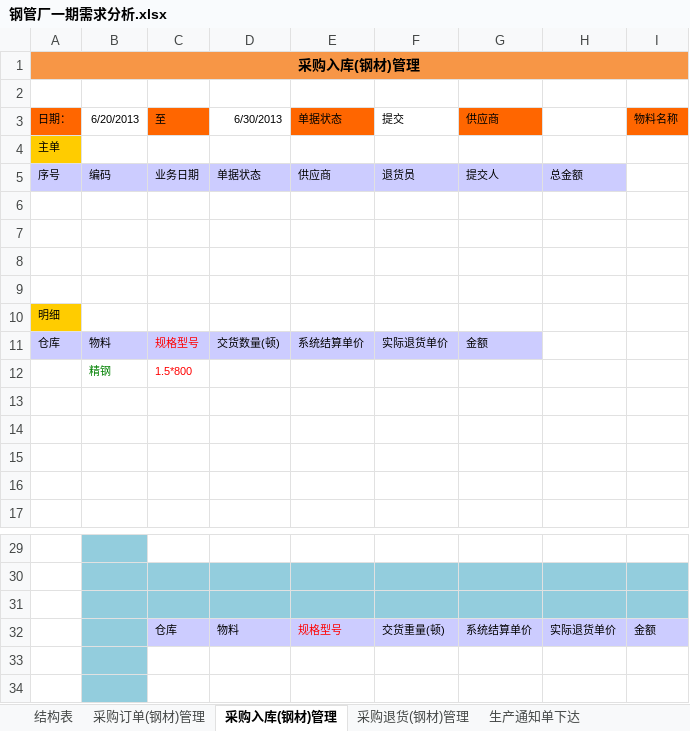
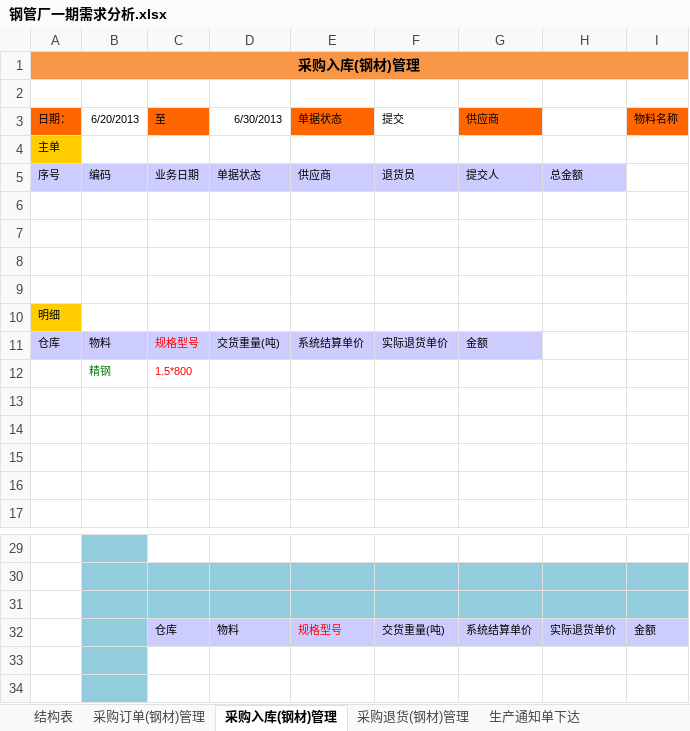
Before and after one commit to ZhangUranus/partner-fq, an Excel workbook: hot-deploy/partner/document/钢管厂一期软件开发需求/钢管厂一期需求分析.xlsx, sheet 采购入库(钢材)管理, drawn as a sheet; only a part is shown, gaps mark what is left out; values as stored, in another font and other column widths than the file's, no borders; charts and pictures not drawn; the diff names each change by its address in the sheet, - before the commit and + after, or states it on an @@ line.

```diff
--- a/hot-deploy/partner/document/钢管厂一期软件开发需求/钢管厂一期需求分析.xlsx (sheet 采购入库(钢材)管理)
+++ b/hot-deploy/partner/document/钢管厂一期软件开发需求/钢管厂一期需求分析.xlsx (sheet 采购入库(钢材)管理)
-D11 (6/30/2013): 交货数量(顿)
+D11 (6/30/2013): 交货重量(吨)
-F32 (提交): 交货重量(顿)
+F32 (提交): 交货重量(吨)
```
Also changed, not shown: sheet 生产通知单下达, sheet 采购退货(钢材)管理, sheet 采购订单(钢材)管理, other sheet tabs, charts or pictures.
